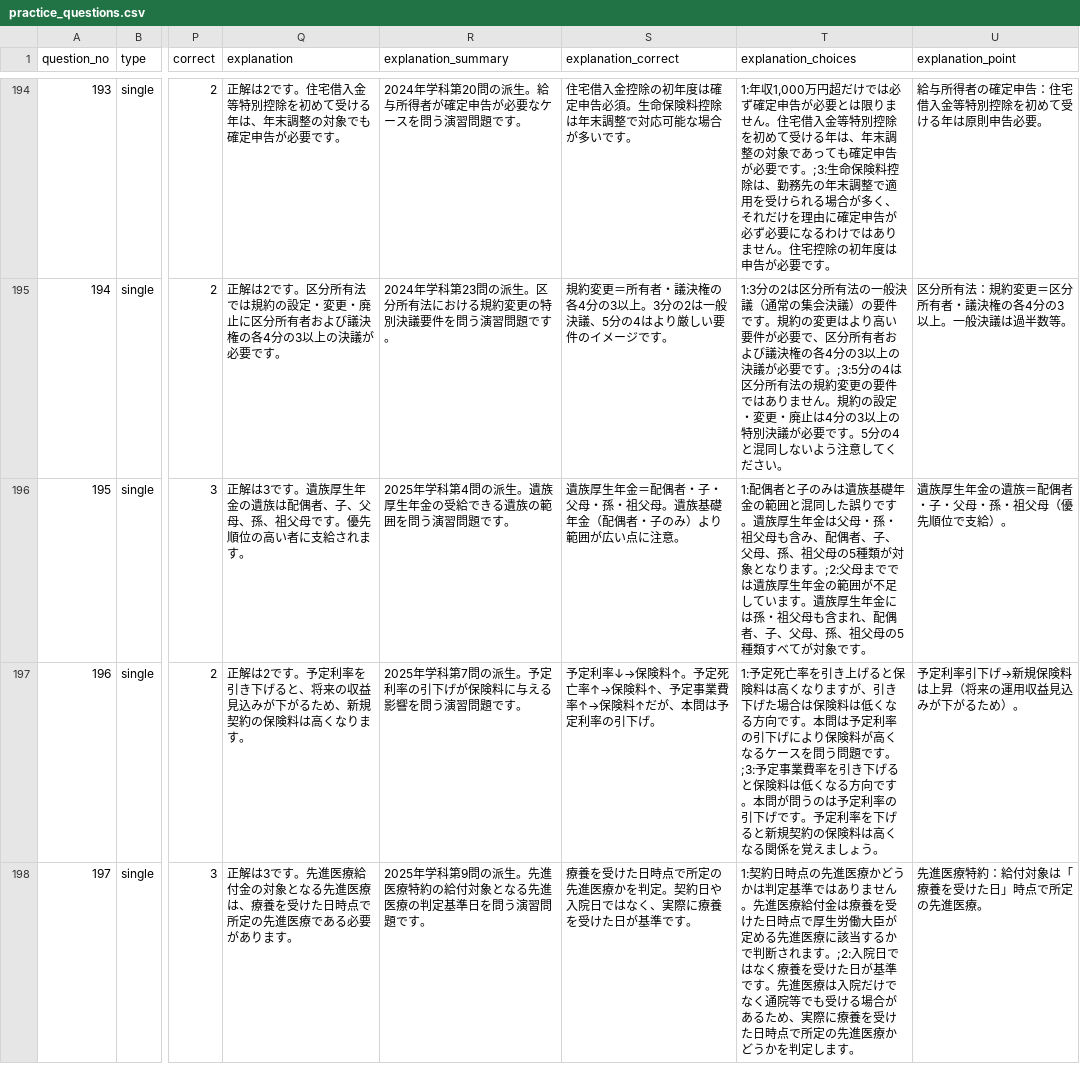
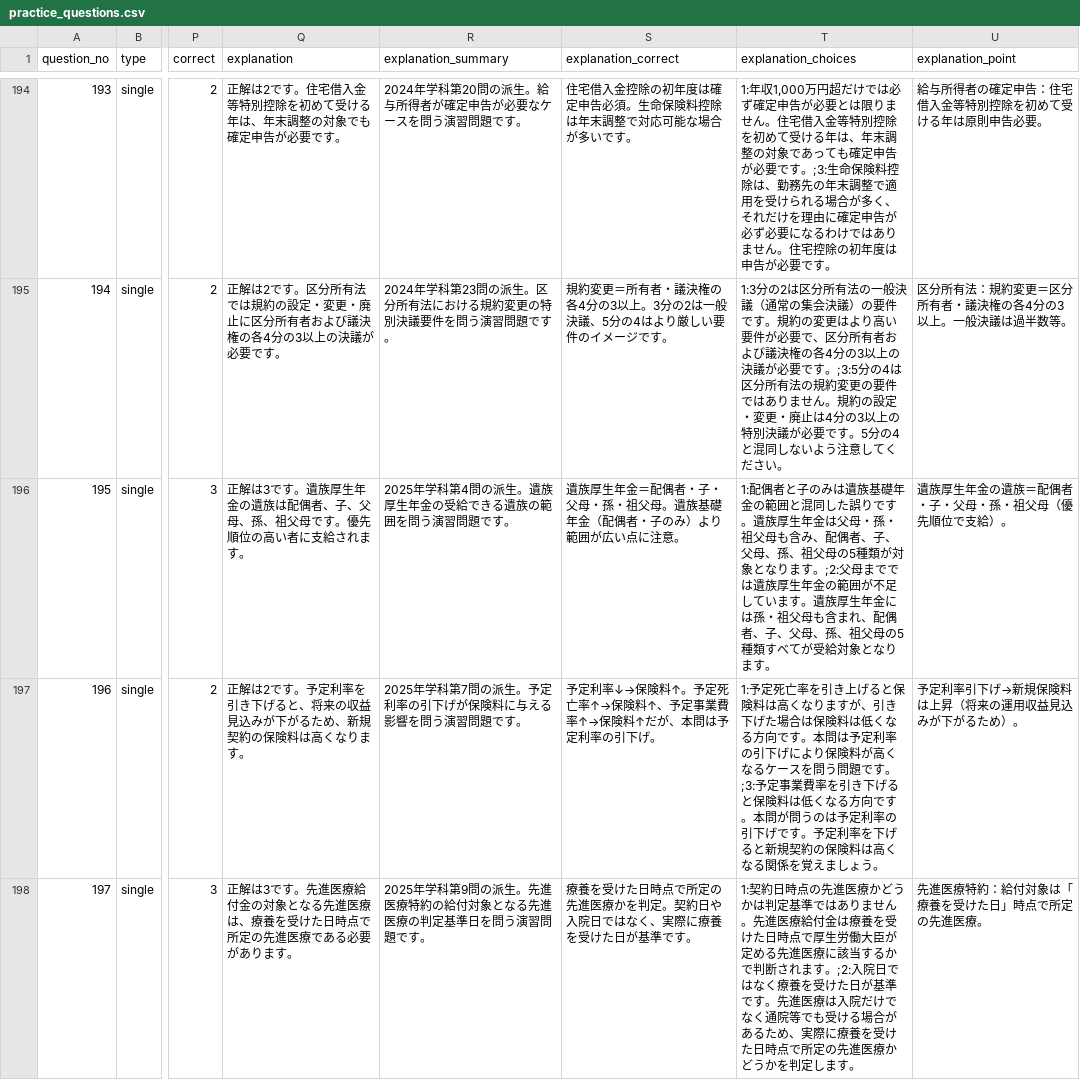
Before and after one commit to takkenshiken2026-sudo/fp-master, a CSV file: data/practice_questions.csv, drawn as a sheet; only a part is shown, gaps mark what is left out; the diff names each change by its address in the sheet, - before the commit and + after, or states it on an @@ line.

```diff
--- a/data/practice_questions.csv
+++ b/data/practice_questions.csv
-T196 (explanation_choices): …すべてが対象です。
+T196 (explanation_choices): …すべてが受給対象となります。
```
Also changed, not shown: 14 other files.
